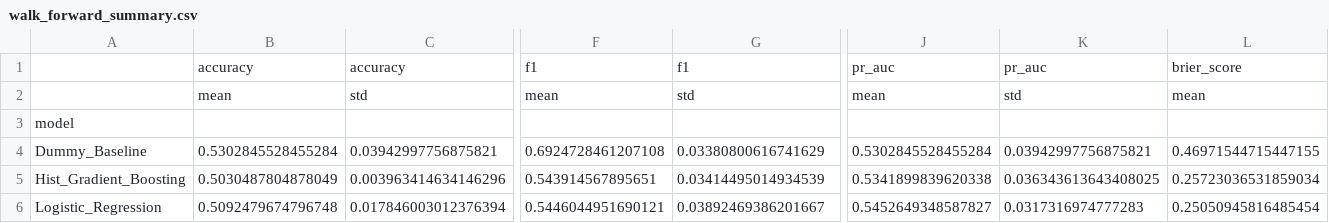
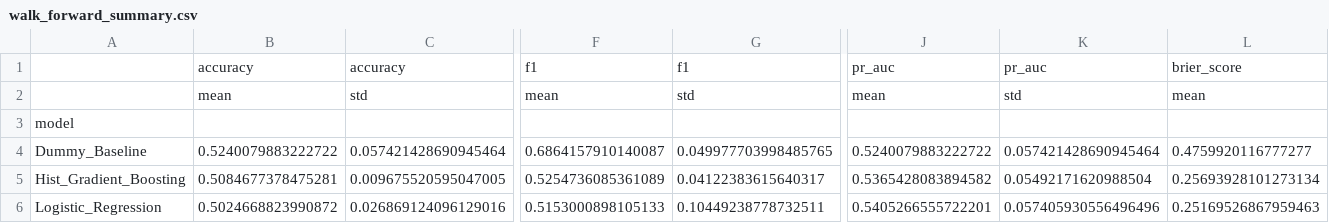
Before and after one commit to saagarrao2005-web/IML_project, a CSV file: model_development/outputs/reports/walk_forward_summary.csv, drawn as a sheet; only a part is shown, gaps mark what is left out; the diff covers the shown part only; the diff names each change by its address in the sheet, - before the commit and + after, or states it on an @@ line.

```diff
--- a/model_development/outputs/reports/walk_forward_summary.csv
+++ b/model_development/outputs/reports/walk_forward_summary.csv
-B4: 0.5302845528455284
+B4: 0.5240079883222722
-C4: 0.03942997756875821
+C4: 0.057421428690945464
-F4: 0.6924728461207108
+F4: 0.6864157910140087
-G4: 0.03380800616741629
+G4: 0.049977703998485765
-J4: 0.5302845528455284
+J4: 0.5240079883222722
-K4: 0.03942997756875821
+K4: 0.057421428690945464
-L4: 0.46971544715447155
+L4: 0.4759920116777277
-B5: 0.5030487804878049
+B5: 0.5084677378475281
-C5: 0.003963414634146296
+C5: 0.009675520595047005
-F5: 0.543914567895651
+F5: 0.5254736085361089
-G5: 0.03414495014934539
+G5: 0.04122383615640317
-J5: 0.5341899839620338
+J5: 0.5365428083894582
-K5: 0.036343613643408025
+K5: 0.05492171620988504
-L5: 0.25723036531859034
+L5: 0.25693928101273134
-B6: 0.5092479674796748
+B6: 0.5024668823990872
-C6: 0.017846003012376394
+C6: 0.026869124096129016
-F6: 0.5446044951690121
+F6: 0.5153000898105133
-G6: 0.03892469386201667
+G6: 0.10449238778732511
-J6: 0.5452649348587827
+J6: 0.5405266555722201
-K6: 0.0317316974777283
+K6: 0.057405930556496496
-L6: 0.25050945816485454
+L6: 0.25169526867959463
```
Also changed, not shown: 35 edited cells elsewhere in this file, model_development/outputs/predictions/holdout_predictions.csv, model_development/outputs/reports/model_comparison.csv, 20 other files.
